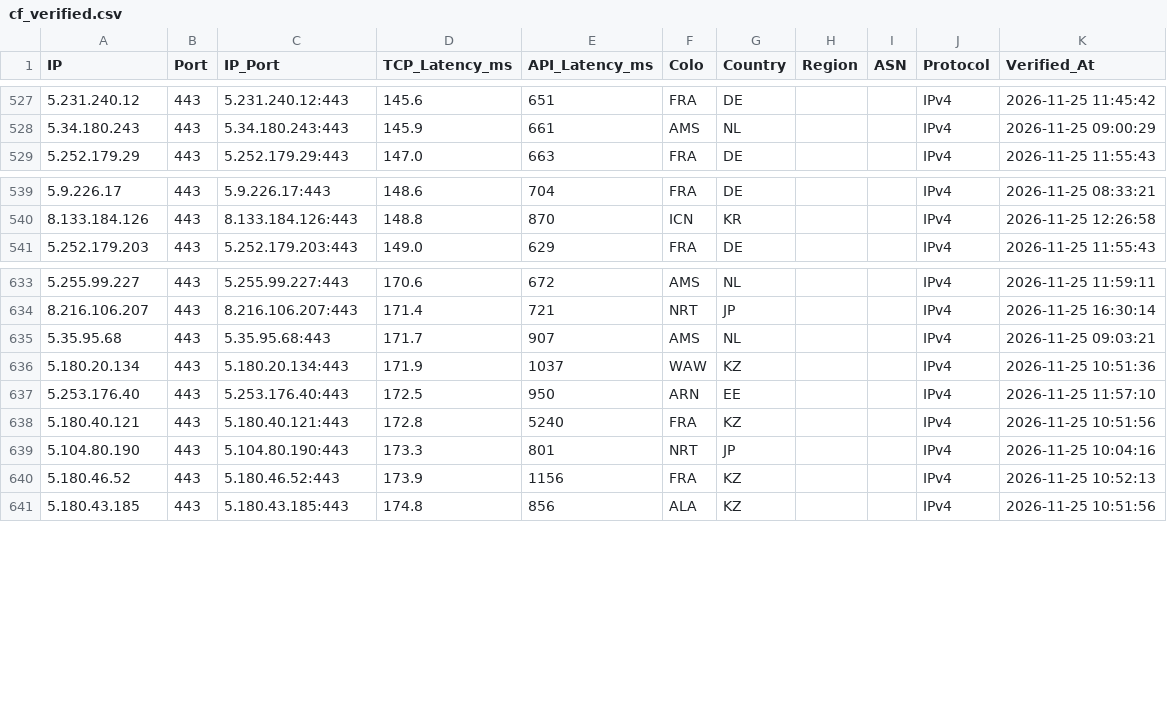
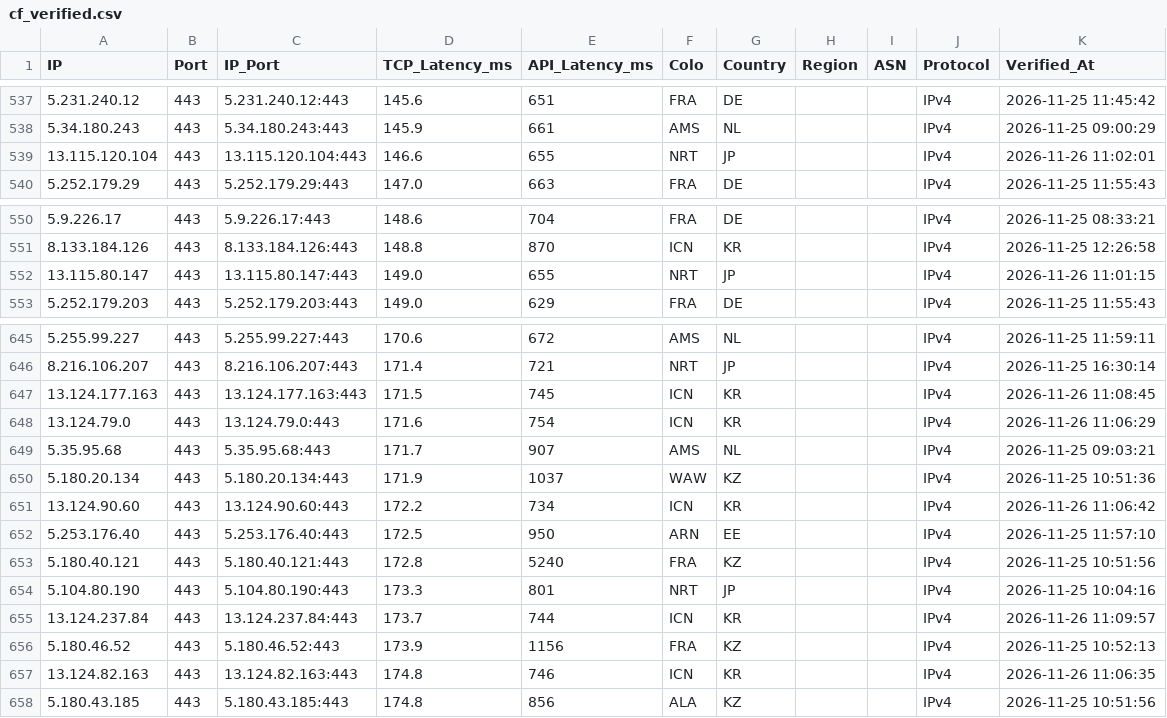
Before and after one commit to hjnzx01/ce-text-2, a CSV file: output/cf_verified.csv, drawn as a sheet; only a part is shown, gaps mark what is left out; the diff covers the shown part only; the diff names each change by its address in the sheet, - before the commit and + after, or states it on an @@ line.

```diff
--- a/output/cf_verified.csv
+++ b/output/cf_verified.csv
+row 539: 13.115.120.104 | 443 | 13.115.120.104:443 | 146.6 | 655 | NRT | JP |  |  | IPv4 | 2026-11-26 11:02:01
+row 552: 13.115.80.147 | 443 | 13.115.80.147:443 | 149.0 | 655 | NRT | JP |  |  | IPv4 | 2026-11-26 11:01:15
+row 647: 13.124.177.163 | 443 | 13.124.177.163:443 | 171.5 | 745 | ICN | KR |  |  | IPv4 | 2026-11-26 11:08:45
+row 648: 13.124.79.0 | 443 | 13.124.79.0:443 | 171.6 | 754 | ICN | KR |  |  | IPv4 | 2026-11-26 11:06:29
+row 651: 13.124.90.60 | 443 | 13.124.90.60:443 | 172.2 | 734 | ICN | KR |  |  | IPv4 | 2026-11-26 11:06:42
+row 655: 13.124.237.84 | 443 | 13.124.237.84:443 | 173.7 | 744 | ICN | KR |  |  | IPv4 | 2026-11-26 11:09:57
+row 657: 13.124.82.163 | 443 | 13.124.82.163:443 | 174.8 | 746 | ICN | KR |  |  | IPv4 | 2026-11-26 11:06:35
```
Also changed, not shown: 10 added rows elsewhere in this file, 3 other files.
